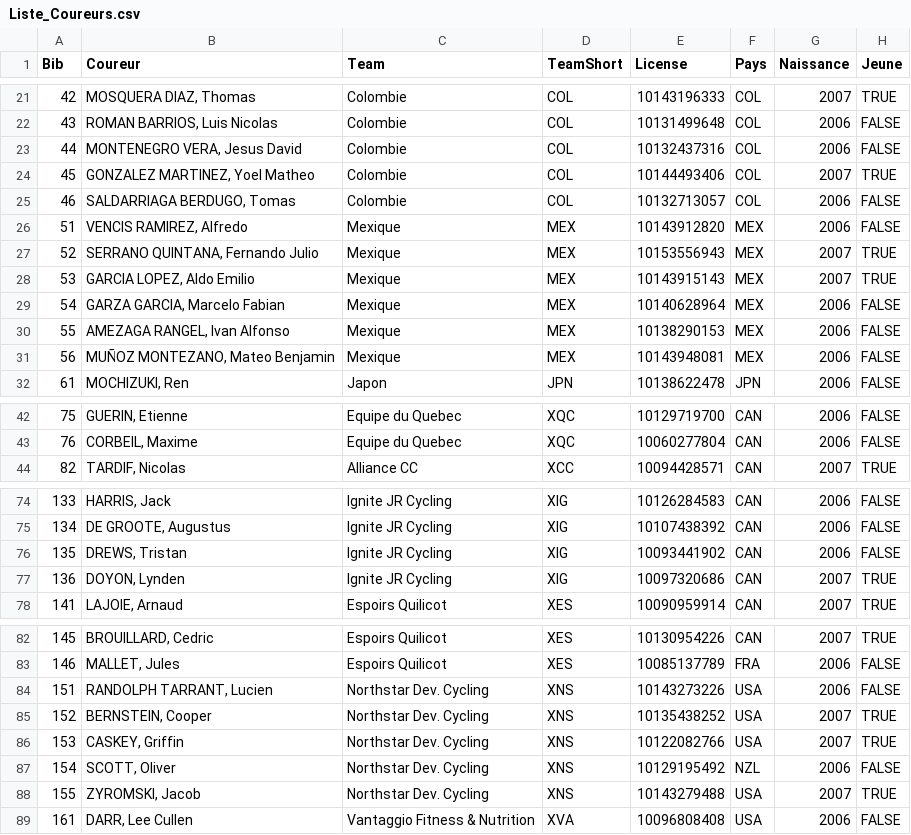
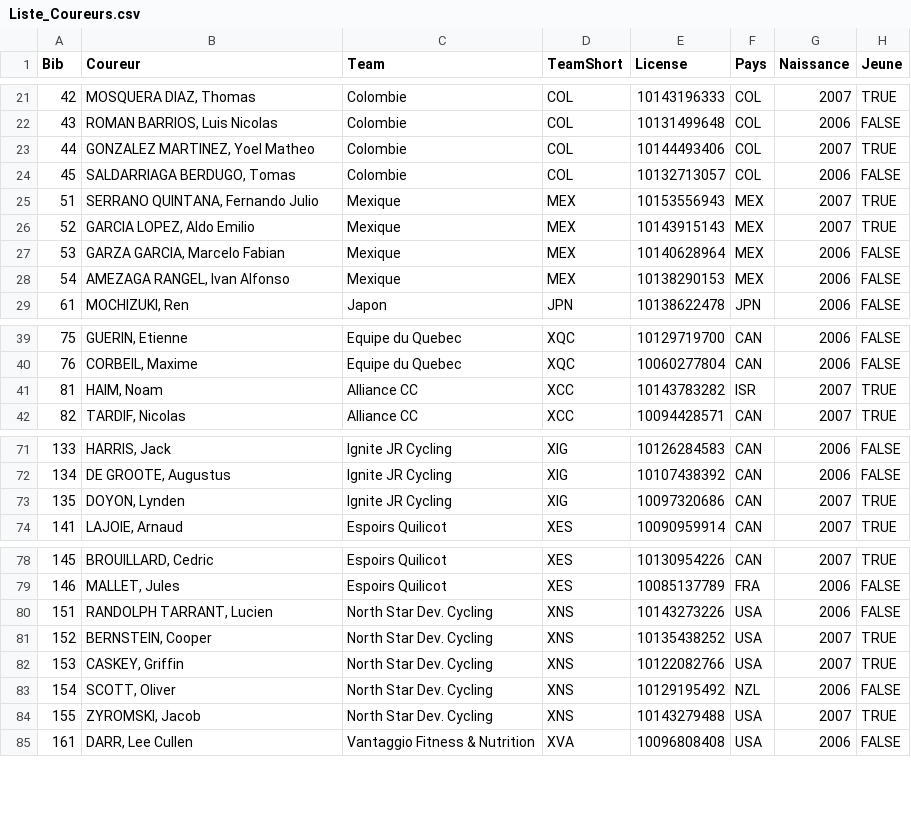
Before and after one commit to TourAbitibi/guide2024, a CSV file: results/Liste_Coureurs.csv, drawn as a sheet; only a part is shown, gaps mark what is left out; the diff covers the shown part only.

```diff
--- a/results/Liste_Coureurs.csv
+++ b/results/Liste_Coureurs.csv
@@ -22,11 +22,8 @@ Bib,Coureur,Team,TeamShort,License,Pays,Naissance,Jeune
 43,"ROMAN BARRIOS, Luis Nicolas",Colombie,COL,10131499648,COL,2006,FALSE
-44,"MONTENEGRO VERA, Jesus David",Colombie,COL,10132437316,COL,2006,FALSE
-45,"GONZALEZ MARTINEZ, Yoel Matheo",Colombie,COL,10144493406,COL,2007,TRUE
-46,"SALDARRIAGA BERDUGO, Tomas",Colombie,COL,10132713057,COL,2006,FALSE
-51,"VENCIS RAMIREZ, Alfredo",Mexique,MEX,10143912820,MEX,2006,FALSE
-52,"SERRANO QUINTANA, Fernando Julio",Mexique,MEX,10153556943,MEX,2007,TRUE
-53,"GARCIA LOPEZ, Aldo Emilio",Mexique,MEX,10143915143,MEX,2007,TRUE
-54,"GARZA GARCIA, Marcelo Fabian",Mexique,MEX,10140628964,MEX,2006,FALSE
-55,"AMEZAGA RANGEL, Ivan Alfonso",Mexique,MEX,10138290153,MEX,2006,FALSE
-56,"MUÑOZ MONTEZANO, Mateo Benjamin",Mexique,MEX,10143948081,MEX,2006,FALSE
+44,"GONZALEZ MARTINEZ, Yoel Matheo",Colombie,COL,10144493406,COL,2007,TRUE
+45,"SALDARRIAGA BERDUGO, Tomas",Colombie,COL,10132713057,COL,2006,FALSE
+51,"SERRANO QUINTANA, Fernando Julio",Mexique,MEX,10153556943,MEX,2007,TRUE
+52,"GARCIA LOPEZ, Aldo Emilio",Mexique,MEX,10143915143,MEX,2007,TRUE
+53,"GARZA GARCIA, Marcelo Fabian",Mexique,MEX,10140628964,MEX,2006,FALSE
+54,"AMEZAGA RANGEL, Ivan Alfonso",Mexique,MEX,10138290153,MEX,2006,FALSE
 61,"MOCHIZUKI, Ren",Japon,JPN,10138622478,JPN,2006,FALSE
@@ -43,2 +40,3 @@ Bib,Coureur,Team,TeamShort,License,Pays,Naissance,Jeune
 76,"CORBEIL, Maxime",Equipe du Quebec,XQC,10060277804,CAN,2006,FALSE
+81,"HAIM, Noam",Alliance CC,XCC,10143783282,ISR,2007,TRUE
 82,"TARDIF, Nicolas",Alliance CC,XCC,10094428571,CAN,2007,TRUE
@@ -75,4 +72,3 @@ Bib,Coureur,Team,TeamShort,License,Pays,Naissance,Jeune
 134,"DE GROOTE, Augustus",Ignite JR Cycling,XIG,10107438392,CAN,2006,FALSE
-135,"DREWS, Tristan",Ignite JR Cycling,XIG,10093441902,CAN,2006,FALSE
-136,"DOYON, Lynden",Ignite JR Cycling,XIG,10097320686,CAN,2007,TRUE
+135,"DOYON, Lynden",Ignite JR Cycling,XIG,10097320686,CAN,2007,TRUE
 141,"LAJOIE, Arnaud",Espoirs Quilicot,XES,10090959914,CAN,2007,TRUE
@@ -83,7 +79,7 @@ Bib,Coureur,Team,TeamShort,License,Pays,Naissance,Jeune
 146,"MALLET, Jules",Espoirs Quilicot,XES,10085137789,FRA,2006,FALSE
-151,"RANDOLPH TARRANT, Lucien",Northstar Dev. Cycling,XNS,10143273226,USA,2006,FALSE
-152,"BERNSTEIN, Cooper",Northstar Dev. Cycling,XNS,10135438252,USA,2007,TRUE
-153,"CASKEY, Griffin",Northstar Dev. Cycling,XNS,10122082766,USA,2007,TRUE
-154,"SCOTT, Oliver",Northstar Dev. Cycling,XNS,10129195492,NZL,2006,FALSE
-155,"ZYROMSKI, Jacob",Northstar Dev. Cycling,XNS,10143279488,USA,2007,TRUE
+151,"RANDOLPH TARRANT, Lucien",North Star Dev. Cycling,XNS,10143273226,USA,2006,FALSE
+152,"BERNSTEIN, Cooper",North Star Dev. Cycling,XNS,10135438252,USA,2007,TRUE
+153,"CASKEY, Griffin",North Star Dev. Cycling,XNS,10122082766,USA,2007,TRUE
+154,"SCOTT, Oliver",North Star Dev. Cycling,XNS,10129195492,NZL,2006,FALSE
+155,"ZYROMSKI, Jacob",North Star Dev. Cycling,XNS,10143279488,USA,2007,TRUE
 161,"DARR, Lee Cullen",Vantaggio Fitness & Nutrition,XVA,10096808408,USA,2006,FALSE
```
Also changed, not shown: 1 removed row and 26 edited cells elsewhere in this file, results/Liste_Equipes.csv, results/unrar/2024TourAbitibi - Competitors, Coureurs.csv, 27 other files.
